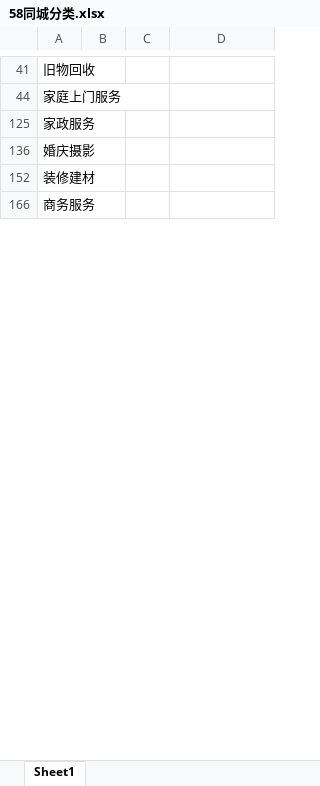
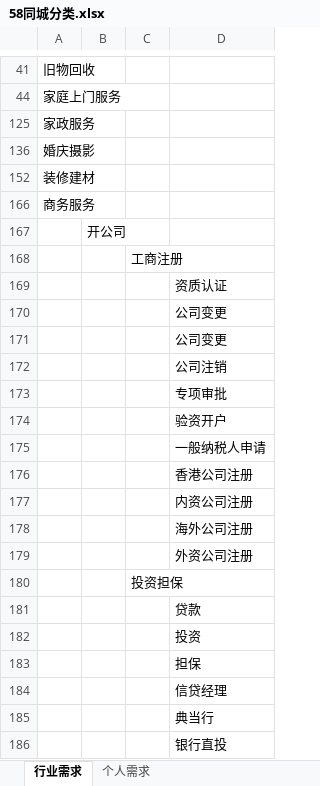
Before and after one commit to myfc-mp/myfc-be, an Excel workbook: docs/58同城分类.xlsx, sheet 行业需求, drawn as a sheet; only a part is shown, gaps mark what is left out; values as stored, in another font and other column widths than the file's, no borders; the diff covers the shown part only; the diff names each change by its address in the sheet, - before the commit and + after, or states it on an @@ line.

Commit message:
5.22

```diff
--- a/docs/58同城分类.xlsx (sheet 行业需求)
+++ b/docs/58同城分类.xlsx (sheet 行业需求)
-sheet tab: Sheet1
+sheet tab: 行业需求
+sheet tab: 个人需求
@@ row 167 unhidden:  | 开公司 @@
@@ row 168 unhidden:  |  | 工商注册 @@
@@ row 169 unhidden:  |  |  | 资质认证 @@
@@ row 170 unhidden:  |  |  | 公司变更 @@
@@ row 171 unhidden:  |  |  | 公司变更 @@
@@ row 172 unhidden:  |  |  | 公司注销 @@
@@ row 173 unhidden:  |  |  | 专项审批 @@
@@ row 174 unhidden:  |  |  | 验资开户 @@
@@ row 175 unhidden:  |  |  | 一般纳税人申请 @@
@@ row 176 unhidden:  |  |  | 香港公司注册 @@
@@ row 177 unhidden:  |  |  | 内资公司注册 @@
@@ row 178 unhidden:  |  |  | 海外公司注册 @@
@@ row 179 unhidden:  |  |  | 外资公司注册 @@
@@ row 180 unhidden:  |  | 投资担保 @@
@@ row 181 unhidden:  |  |  | 贷款 @@
@@ row 182 unhidden:  |  |  | 投资 @@
@@ row 183 unhidden:  |  |  | 担保 @@
@@ row 184 unhidden:  |  |  | 信贷经理 @@
@@ row 185 unhidden:  |  |  | 典当行 @@
@@ row 186 unhidden:  |  |  | 银行直投 @@
```
Also changed, not shown: 2 added rows, 261 hidden or unhidden rows, 8 edited cells and cell formats elsewhere in this sheet.
